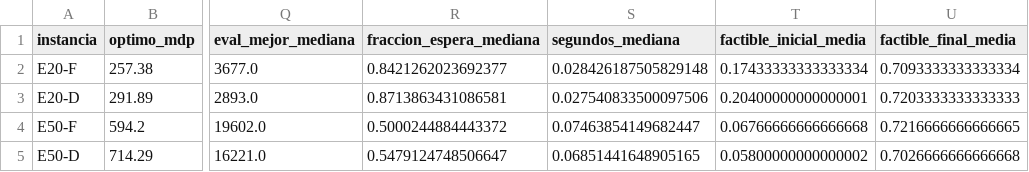
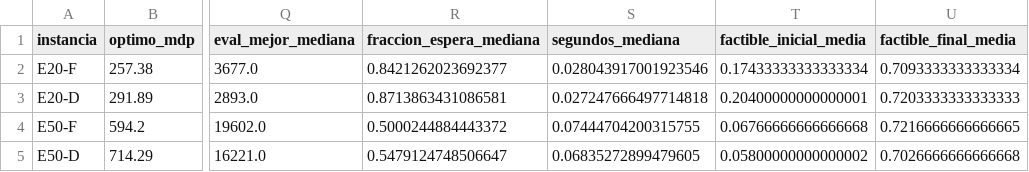
Before and after one commit to VManuelSM/MIA_C4_AAEE_Corte_01_Actividad_03, a CSV file: resultados/resumen.csv, drawn as a sheet; only a part is shown, gaps mark what is left out; the diff names each change by its address in the sheet, - before the commit and + after, or states it on an @@ line.

```diff
--- a/resultados/resumen.csv
+++ b/resultados/resumen.csv
-S2 (segundos_mediana): 0.028426187505829148
+S2 (segundos_mediana): 0.028043917001923546
-S3 (segundos_mediana): 0.027540833500097506
+S3 (segundos_mediana): 0.027247666497714818
-S4 (segundos_mediana): 0.07463854149682447
+S4 (segundos_mediana): 0.07444704200315755
-S5 (segundos_mediana): 0.06851441648905165
+S5 (segundos_mediana): 0.06835272899479605
```
Also changed, not shown: resultados/corridas.csv, resultados/instancias.csv, 4 other files.
